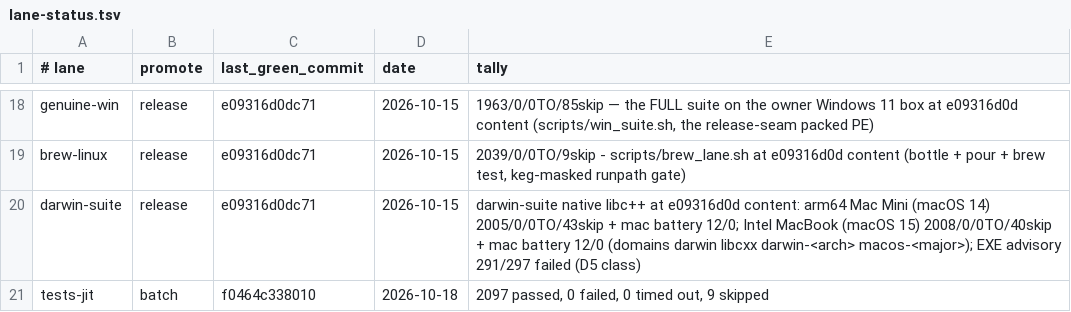
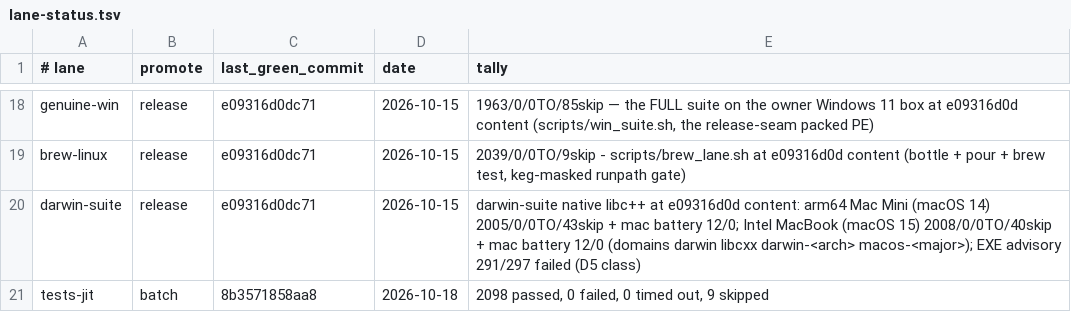
Before and after one commit to derekbsnider/madc, a TSV file: docs/lane-status.tsv, drawn as a sheet; only a part is shown, gaps mark what is left out.

```diff
--- a/docs/lane-status.tsv
+++ b/docs/lane-status.tsv
@@ -20,2 +20,2 @@ brew-linux	release	e09316d0dc71	2026-10-15	2039/0/0TO/9skip - scripts/brew_lane.
 darwin-suite	release	e09316d0dc71	2026-10-15	darwin-suite native libc++ at e09316d0d content: arm64 Mac Mini (macOS 14) 2005/0/0TO/43skip + mac battery 12/0; Intel MacBook (macOS 15) 2008/0/0TO/40skip + mac battery 12/0 (domains darwin libcxx darwin-<arch> macos-<major>); EXE advisory 291/297 failed (D5 class)
-tests-jit	batch	f0464c338010	2026-10-18	2097 passed, 0 failed, 0 timed out, 9 skipped
+tests-jit	batch	8b3571858aa8	2026-10-18	2098 passed, 0 failed, 0 timed out, 9 skipped
```
Also changed, not shown: 1 other file.
